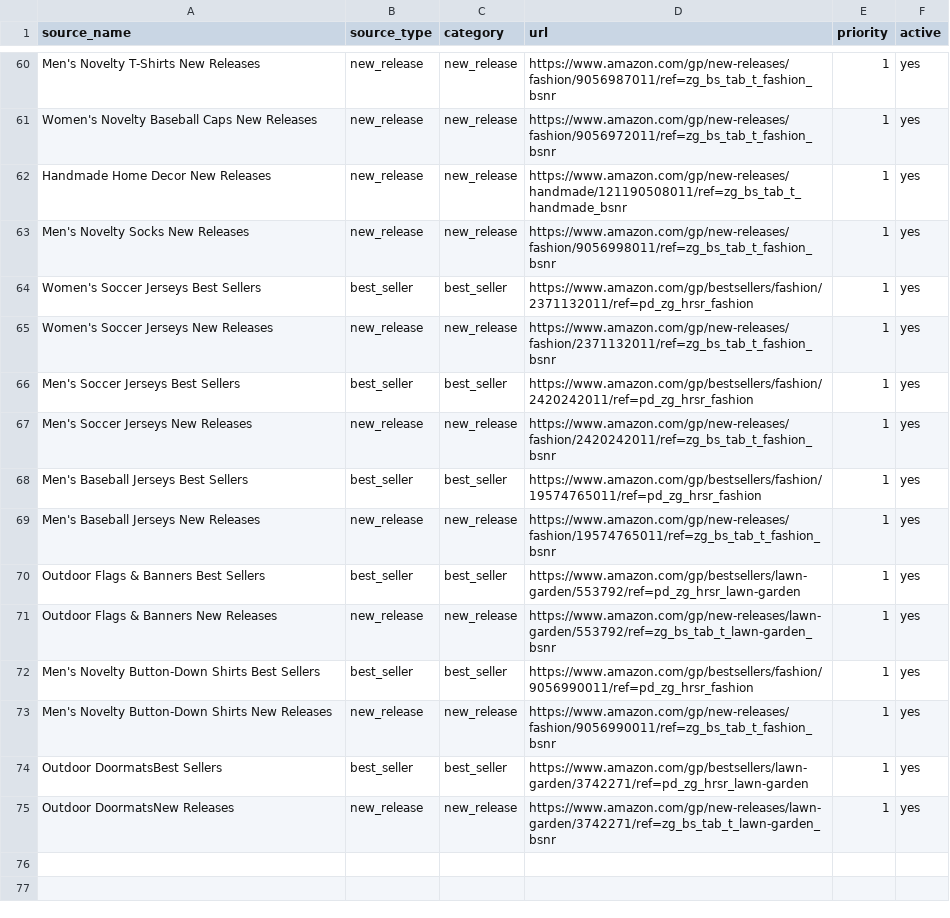
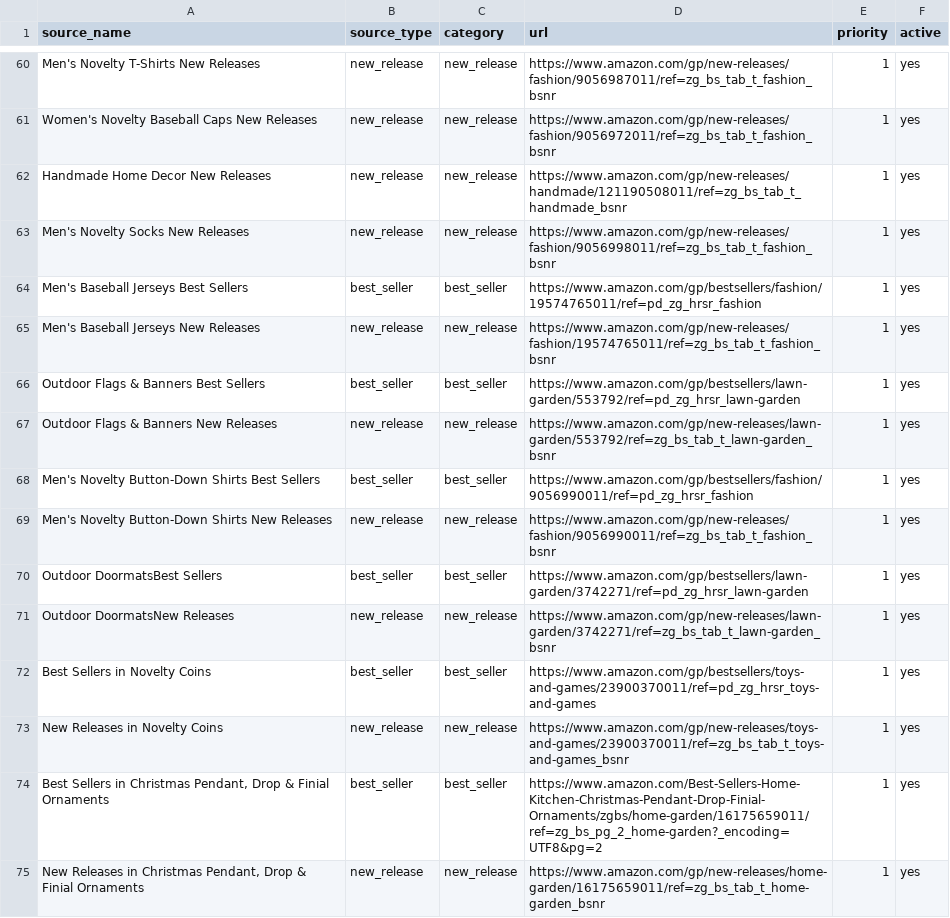
Before and after one commit to nhity2107-gif/amazon-market-spy-report, a CSV file: input/links.csv, drawn as a sheet; only a part is shown, gaps mark what is left out; removed rows and columns are numbered as before the commit, all else as after; the diff names each change by its address in the sheet, - before the commit and + after, or states it on an @@ line.

```diff
--- a/input/links.csv
+++ b/input/links.csv
-row 64: Women's Soccer Jerseys Best Sellers | best_seller | best_seller | https://www.amazon.com/gp/bestsellers/fashion/2371132011/ref=pd_zg_hrsr_fashion | 1 | yes
-row 65: Women's Soccer Jerseys New Releases | new_release | new_release | https://www.amazon.com/gp/new-releases/fashion/2371132011/ref=zg_bs_tab_t_fashion_bsnr | 1 | yes
-row 66: Men's Soccer Jerseys Best Sellers | best_seller | best_seller | https://www.amazon.com/gp/bestsellers/fashion/2420242011/ref=pd_zg_hrsr_fashion | 1 | yes
-row 67: Men's Soccer Jerseys New Releases | new_release | new_release | https://www.amazon.com/gp/new-releases/fashion/2420242011/ref=zg_bs_tab_t_fashion_bsnr | 1 | yes
+row 72: Best Sellers in Novelty Coins | best_seller | best_seller | https://www.amazon.com/gp/bestsellers/toys-and-games/23900370011/ref=pd_zg_hrsr_toys-and-games | 1 | yes
+row 73: New Releases in Novelty Coins | new_release | new_release | https://www.amazon.com/gp/new-releases/toys-and-games/23900370011/ref=zg_bs_tab_t_toys-and-games_bsnr | 1 | yes
+row 74: Best Sellers in Christmas Pendant, Drop & Finial Ornaments | best_seller | best_seller | https://www.amazon.com/Best-Sellers-Home-Kitchen-Christmas-Pendant-Drop-Finial-Ornaments/zgbs/home-garden/16175659011/ref=zg_bs_pg_2_home-garden?_encoding=UTF8&pg=2 | 1 | yes
+row 75: New Releases in Christmas Pendant, Drop & Finial Ornaments | new_release | new_release | https://www.amazon.com/gp/new-releases/home-garden/16175659011/ref=zg_bs_tab_t_home-garden_bsnr | 1 | yes
```
Also changed, not shown: 7 other files.
